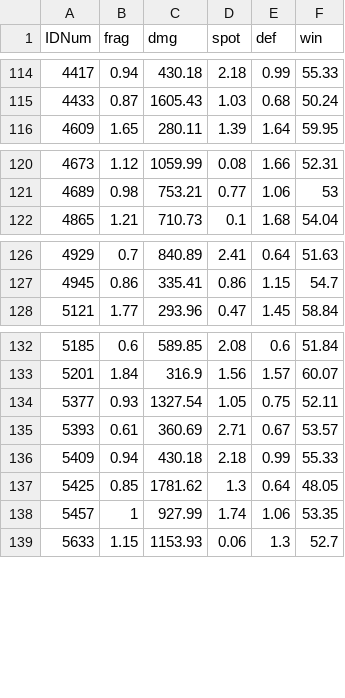
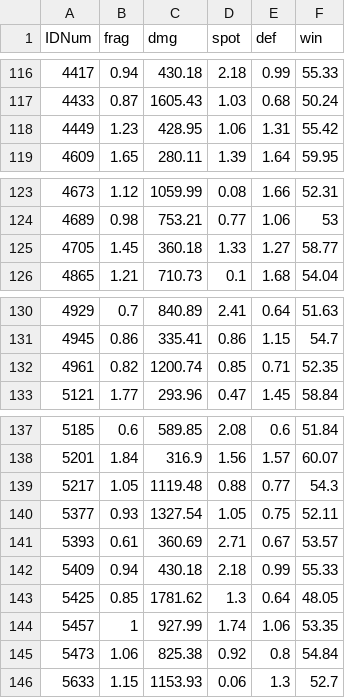
Before and after one commit to LemcheNET/template-wot-mods, a CSV file: res_mods/0.9.10/scripts/client/mods/MultiHitLog/TankData.csv, drawn as a sheet; only a part is shown, gaps mark what is left out; the diff covers the shown part only.

```diff
--- a/res_mods/0.9.10/scripts/client/mods/MultiHitLog/TankData.csv
+++ b/res_mods/0.9.10/scripts/client/mods/MultiHitLog/TankData.csv
@@ -115,2 +117,3 @@ IDNum,frag,dmg,spot,def,win
 4433,0.87,1605.43,1.03,0.68,50.24
+4449,1.23,428.95,1.06,1.31,55.42
 4609,1.65,280.11,1.39,1.64,59.95
@@ -121,2 +124,3 @@ IDNum,frag,dmg,spot,def,win
 4689,0.98,753.21,0.77,1.06,53
+4705,1.45,360.18,1.33,1.27,58.77
 4865,1.21,710.73,0.1,1.68,54.04
@@ -127,2 +131,3 @@ IDNum,frag,dmg,spot,def,win
 4945,0.86,335.41,0.86,1.15,54.7
+4961,0.82,1200.74,0.85,0.71,52.35
 5121,1.77,293.96,0.47,1.45,58.84
@@ -133,2 +138,3 @@ IDNum,frag,dmg,spot,def,win
 5201,1.84,316.9,1.56,1.57,60.07
+5217,1.05,1119.48,0.88,0.77,54.3
 5377,0.93,1327.54,1.05,0.75,52.11
@@ -138,2 +144,3 @@ IDNum,frag,dmg,spot,def,win
 5457,1,927.99,1.74,1.06,53.35
+5473,1.06,825.38,0.92,0.8,54.84
 5633,1.15,1153.93,0.06,1.3,52.7
```
Also changed, not shown: 11 added rows, 2 removed rows and 3 moved rows elsewhere in this file, 2 other files.
